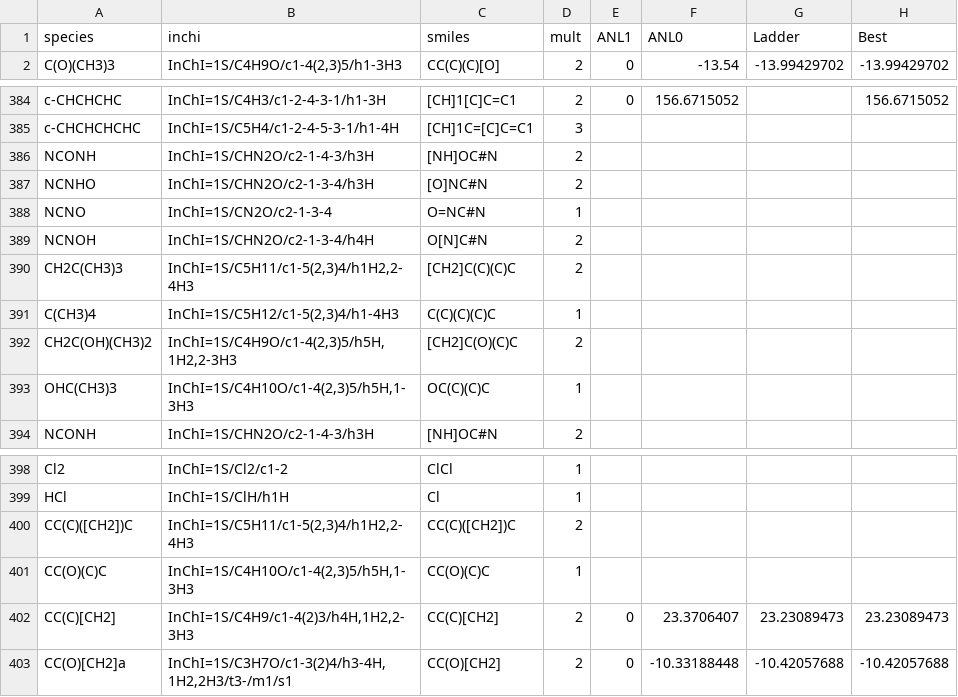
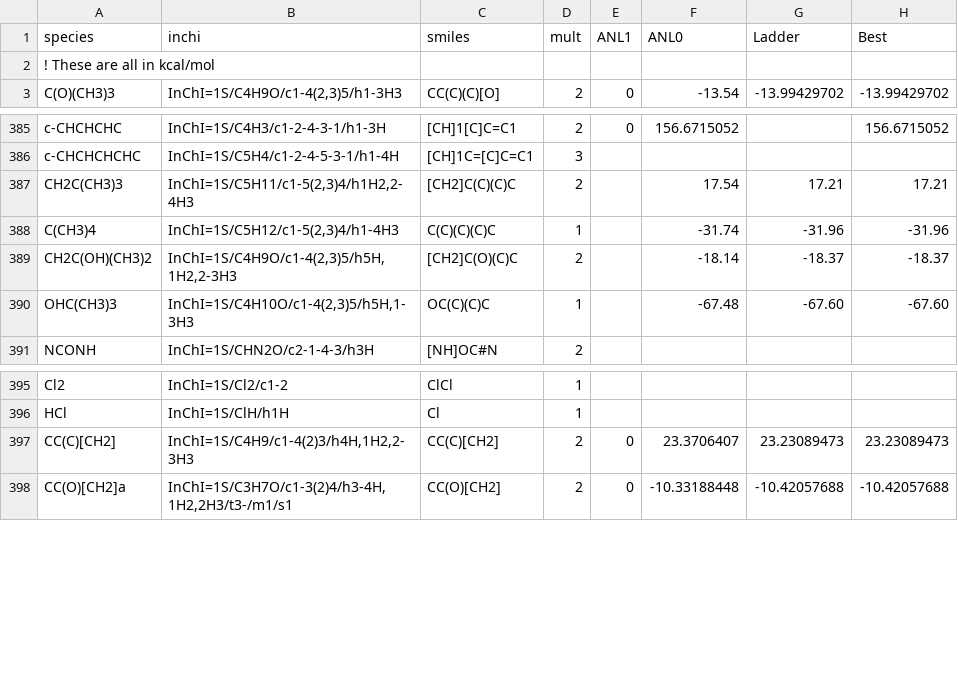
Before and after one commit to Auto-Mech/mechanalyzer, a CSV file: thermfit/thermdb/Hfdb_0K.csv, drawn as a sheet; only a part is shown, gaps mark what is left out.

Commit message:
Hfdb fix

```diff
--- a/thermfit/thermdb/Hfdb_0K.csv
+++ b/thermfit/thermdb/Hfdb_0K.csv
@@ -1,2 +1,3 @@
 species,inchi,smiles,mult,ANL1,ANL0,Ladder,Best
+! These are all in kcal/mol
 C(O)(CH3)3,"InChI=1S/C4H9O/c1-4(2,3)5/h1-3H3","CC(C)(C)[O]",2,0,-13.54,-13.99429702,-13.99429702
@@ -385,10 +386,6 @@ c-CHCHCHC,"InChI=1S/C4H3/c1-2-4-3-1/h1-3H","[CH]1[C]C=C1",2,0,156.6715052,,156.6
 c-CHCHCHCHC,"InChI=1S/C5H4/c1-2-4-5-3-1/h1-4H","[CH]1C=[C]C=C1",3,,,,
-NCONH,"InChI=1S/CHN2O/c2-1-4-3/h3H","[NH]OC#N",2,,,,
-NCNHO,"InChI=1S/CHN2O/c2-1-3-4/h3H","[O]NC#N",2,,,,
-NCNO,"InChI=1S/CN2O/c2-1-3-4","O=NC#N",1,,,,
-NCNOH,"InChI=1S/CHN2O/c2-1-3-4/h4H","O[N]C#N",2,,,,
-CH2C(CH3)3,"InChI=1S/C5H11/c1-5(2,3)4/h1H2,2-4H3","[CH2]C(C)(C)C",2,,,,
-C(CH3)4,"InChI=1S/C5H12/c1-5(2,3)4/h1-4H3","C(C)(C)(C)C",1,,,,
-CH2C(OH)(CH3)2,"InChI=1S/C4H9O/c1-4(2,3)5/h5H,1H2,2-3H3","[CH2]C(O)(C)C",2,,,,
-OHC(CH3)3,"InChI=1S/C4H10O/c1-4(2,3)5/h5H,1-3H3","OC(C)(C)C",1,,,,
+CH2C(CH3)3,"InChI=1S/C5H11/c1-5(2,3)4/h1H2,2-4H3","[CH2]C(C)(C)C",2,,17.54,17.21,17.21
+C(CH3)4,"InChI=1S/C5H12/c1-5(2,3)4/h1-4H3","C(C)(C)(C)C",1,,-31.74,-31.96,-31.96
+CH2C(OH)(CH3)2,"InChI=1S/C4H9O/c1-4(2,3)5/h5H,1H2,2-3H3","[CH2]C(O)(C)C",2,,-18.14,-18.37,-18.37
+OHC(CH3)3,"InChI=1S/C4H10O/c1-4(2,3)5/h5H,1-3H3","OC(C)(C)C",1,,-67.48,-67.60,-67.60
 NCONH,"InChI=1S/CHN2O/c2-1-4-3/h3H","[NH]OC#N",2,,,,
@@ -399,4 +396,2 @@ Cl2,"InChI=1S/Cl2/c1-2","ClCl",1,,,,
 HCl,"InChI=1S/ClH/h1H","Cl",1,,,,
-CC(C)([CH2])C,"InChI=1S/C5H11/c1-5(2,3)4/h1H2,2-4H3","CC(C)([CH2])C",2,,,,
-CC(O)(C)C,"InChI=1S/C4H10O/c1-4(2,3)5/h5H,1-3H3","CC(O)(C)C",1,,,,
 CC(C)[CH2],"InChI=1S/C4H9/c1-4(2)3/h4H,1H2,2-3H3","CC(C)[CH2]",2,0,23.3706407,23.23089473,23.23089473
```
